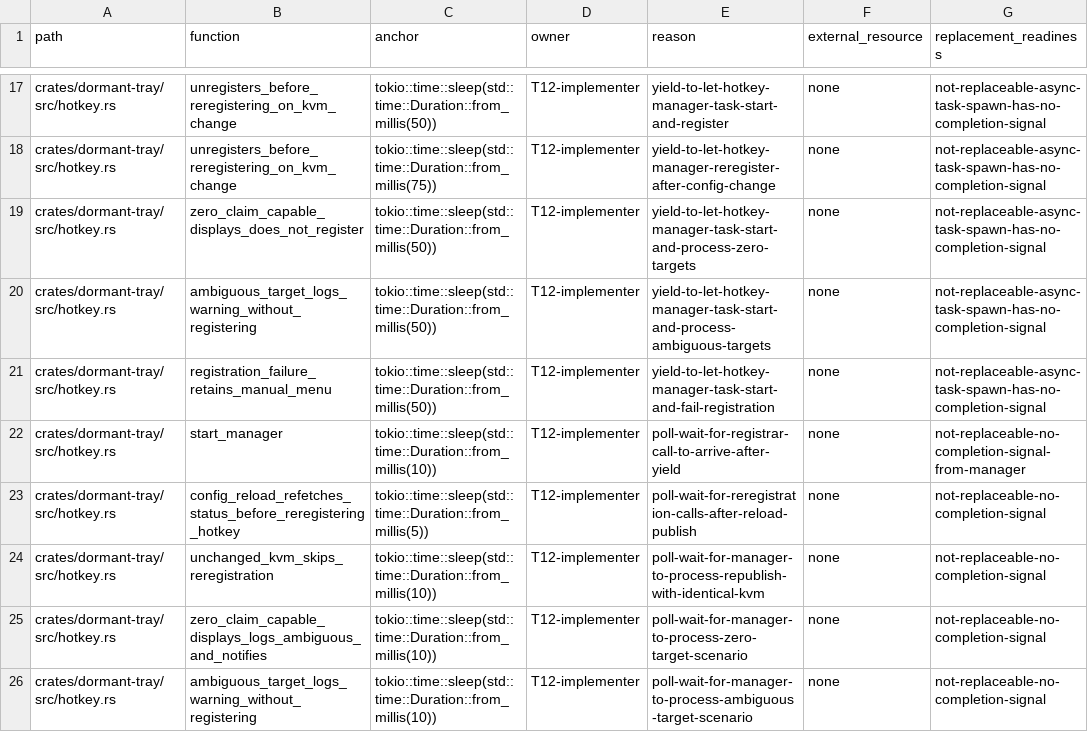
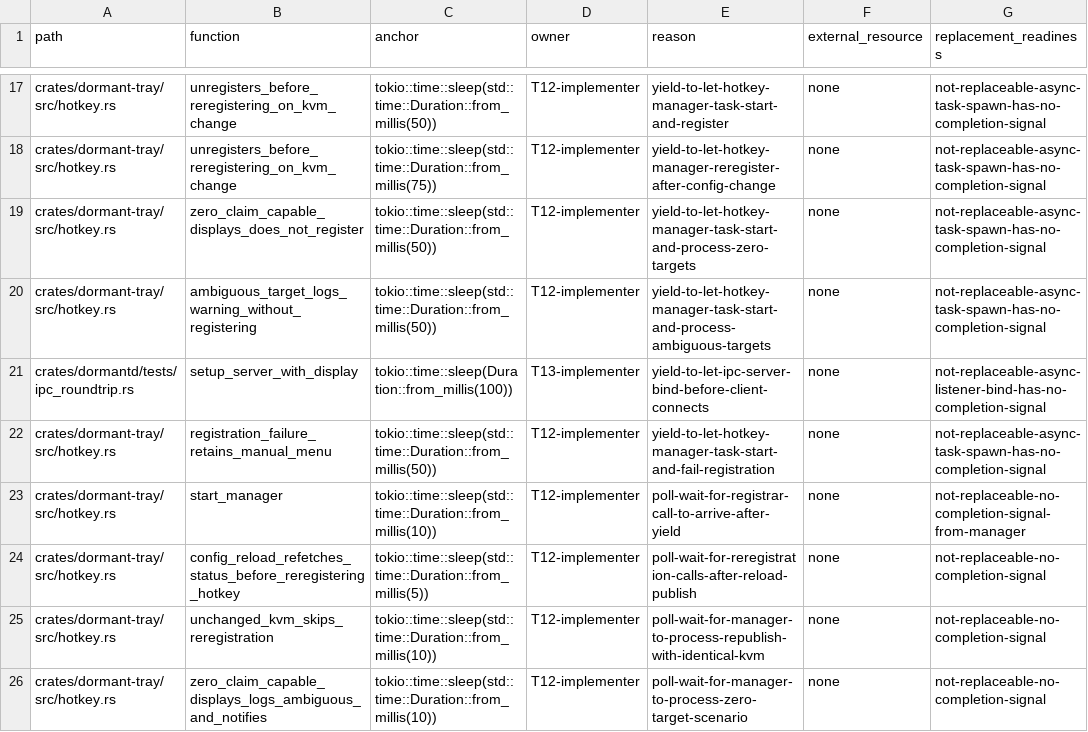
Before and after one commit to legion-works/dormant, a TSV file: scripts/ci/test-sleep-allowlist.tsv, drawn as a sheet; only a part is shown, gaps mark what is left out; the shorter side is filled out with more unchanged rows; the diff names each change by its address in the sheet, - before the commit and + after, or states it on an @@ line.

Commit message:
feat(cli): switch shared displays with local writes
Wire the dormantd IPC server to DirectSwitchHandle so the daemon answers SwitchToLocal and SwitchToPeer requests with real input-source writes over the local DDC bus — no network, no peer, no handshake.

- Add SwitchToLocal and SwitchToPeer IPC request variants with serde roundtrip tests.
- Plumb DirectSwitchHandle through ipc::spawn → handle_connection and map each SwitchOutcome to a specific error (not shared, not configured, hook aborted, write failed, cooldown).
- Rewrite dormantctl switch: remove --arm and negotiation language (Accepted/Busy/Denied); use SwitchToLocal (default) and SwitchToPeer (--to-peer). Output plain 'switched' on success.
- Remove #[allow(dead_code)] from AppHandle::direct_switch; add a public getter.
- Integration roundtrip tests: unsupported/not-configured error cases + success on a configured shared display.
- Add test-sleep-allowlist entry for setup_server_with_display.

Legacy IPC variants (ClaimShared, ClaimArm, CoordinationPairOpen, …) and CoordinationConfig fields (enabled, pairing_port, activity_claim, …) are NOT removed — the tray and web still reference them. Their removal is deferred to Tasks 14 and 15.

```diff
--- a/scripts/ci/test-sleep-allowlist.tsv
+++ b/scripts/ci/test-sleep-allowlist.tsv
+row 21: crates/dormantd/tests/ipc_roundtrip.rs | setup_server_with_display | tokio::time::sleep(Duration::from_millis(100)) | T13-implementer | yield-to-let-ipc-server-bind-before-client-connects | none | not-replaceable-async-listener-bind-has-no-completion-signal
```
Also changed, not shown: 8 other files.
